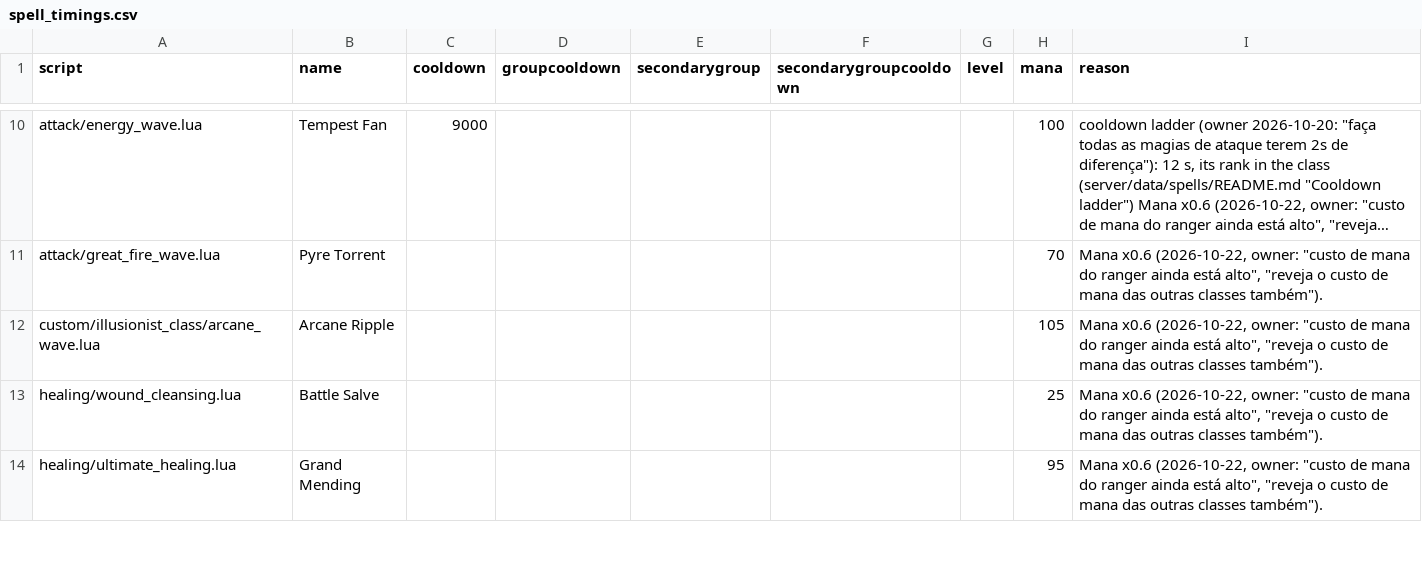
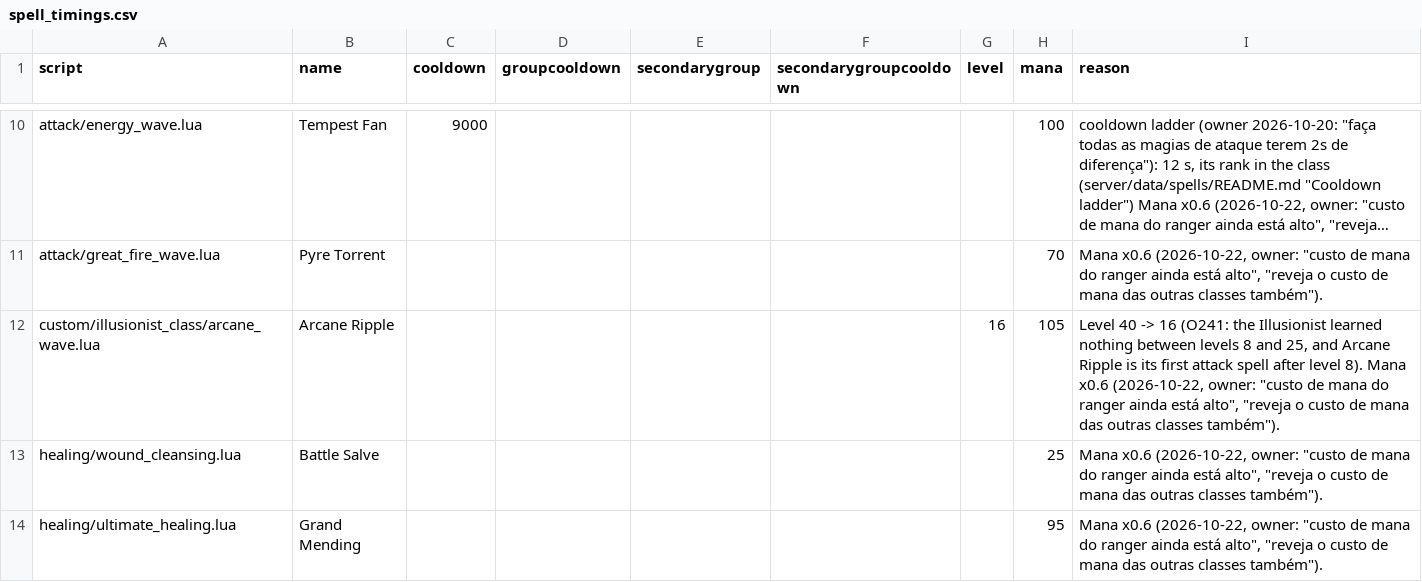
Before and after one commit to lucas1089/cinders-of-chaos, a CSV file: server/data/spells/spell_timings.csv, drawn as a sheet; only a part is shown, gaps mark what is left out; long unchanged cells end in …; the diff names each change by its address in the sheet, - before the commit and + after, or states it on an @@ line.

```diff
--- a/server/data/spells/spell_timings.csv
+++ b/server/data/spells/spell_timings.csv
-G12 (level): (empty)
+G12 (level): 16
-I12 (reason): Mana x0.6…
+I12 (reason): Level 40 -> 16 (O241: the Illusionist learned nothing between levels 8 and 25, and Arcane Ripple is its first attack spell after level 8). Mana x0.6…
```
Also changed, not shown: server/data/spells/stock_spells.csv, 14 other files.
